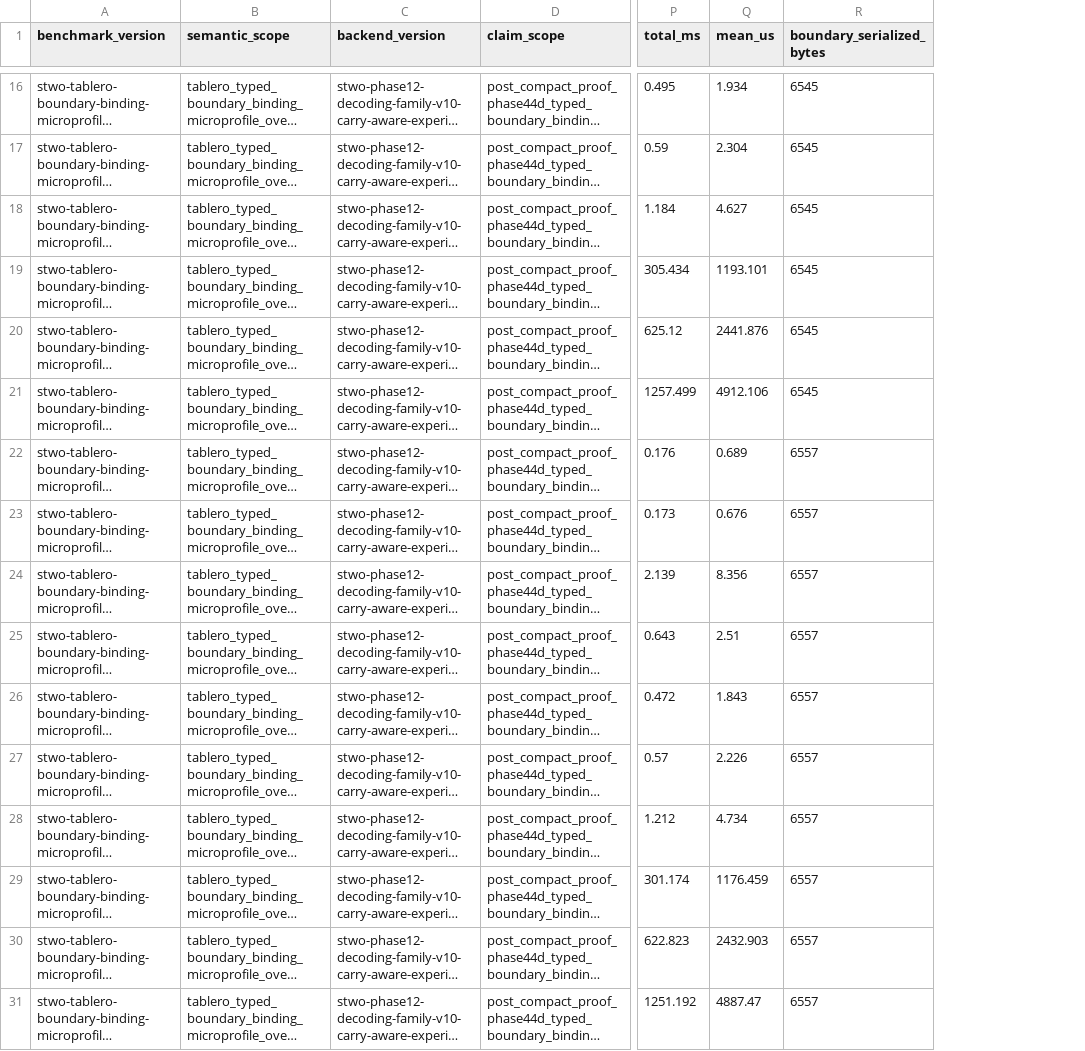
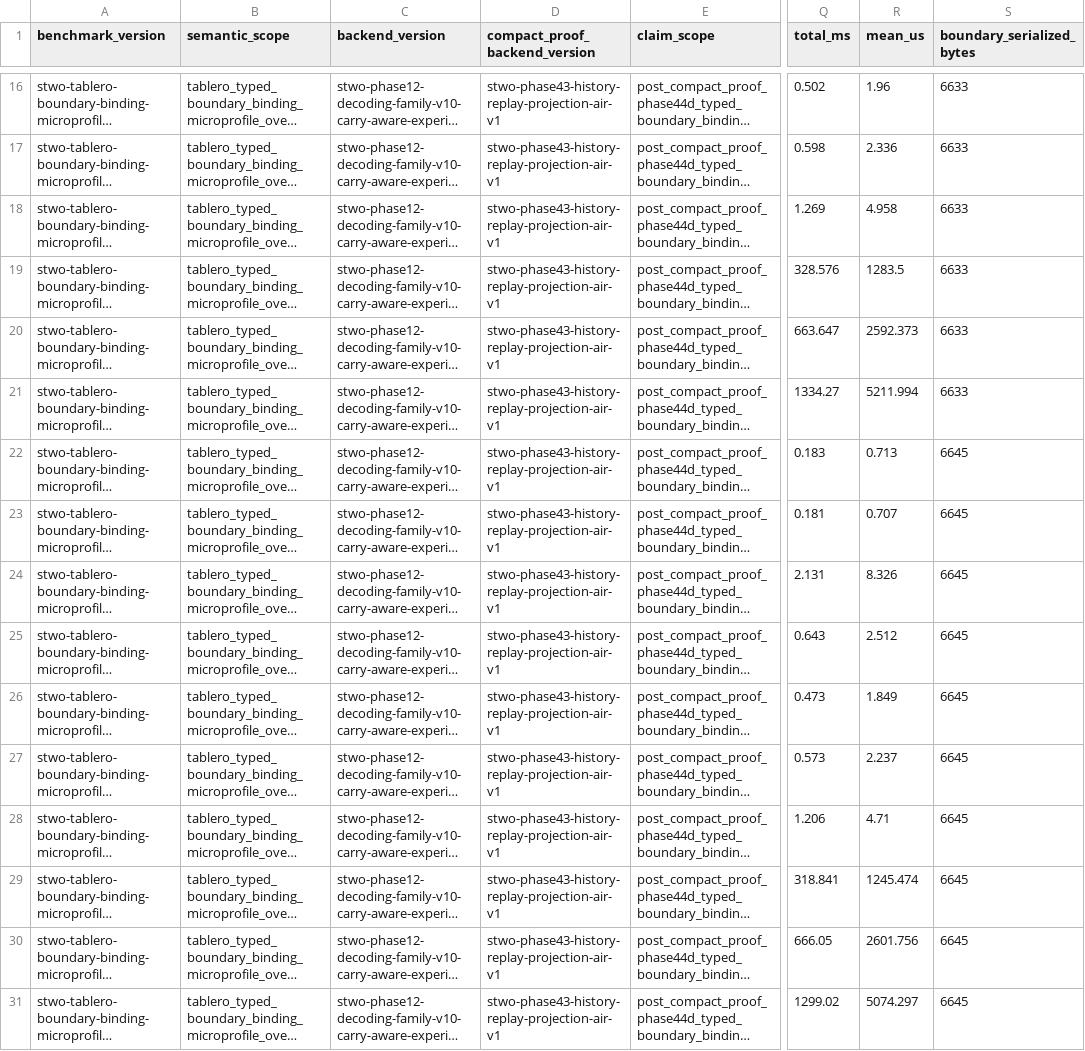
Before and after one commit to omarespejel/llm-provable-computer, a TSV file: docs/engineering/evidence/tablero-boundary-binding-microprofile-2026-04.tsv, drawn as a sheet; only a part is shown, gaps mark what is left out; long unchanged cells end in …; addresses are those after the commit; the diff covers the shown part only; the diff names each change by its address in the sheet, - before the commit and + after, or states it on an @@ line.

```diff
--- a/docs/engineering/evidence/tablero-boundary-binding-microprofile-2026-04.tsv
+++ b/docs/engineering/evidence/tablero-boundary-binding-microprofile-2026-04.tsv
+column D (compact_proof_backend_version), rows 16-31: all stwo-phase43-history-replay-projection-air-v1
-Q16 (total_ms): 0.495
+Q16 (total_ms): 0.502
-R16 (mean_us): 1.934
+R16 (mean_us): 1.96
-S16:S21 (boundary_serialized_bytes): 6545
+S16:S21 (boundary_serialized_bytes): 6633
-Q17 (total_ms): 0.59
+Q17 (total_ms): 0.598
-R17 (mean_us): 2.304
+R17 (mean_us): 2.336
-Q18 (total_ms): 1.184
+Q18 (total_ms): 1.269
-R18 (mean_us): 4.627
+R18 (mean_us): 4.958
-Q19 (total_ms): 305.434
+Q19 (total_ms): 328.576
-R19 (mean_us): 1193.101
+R19 (mean_us): 1283.5
-Q20 (total_ms): 625.12
+Q20 (total_ms): 663.647
-R20 (mean_us): 2441.876
+R20 (mean_us): 2592.373
-Q21 (total_ms): 1257.499
+Q21 (total_ms): 1334.27
-R21 (mean_us): 4912.106
+R21 (mean_us): 5211.994
-Q22 (total_ms): 0.176
+Q22 (total_ms): 0.183
-R22 (mean_us): 0.689
+R22 (mean_us): 0.713
-S22:S31 (boundary_serialized_bytes): 6557
+S22:S31 (boundary_serialized_bytes): 6645
-Q23 (total_ms): 0.173
+Q23 (total_ms): 0.181
-R23 (mean_us): 0.676
+R23 (mean_us): 0.707
-Q24 (total_ms): 2.139
+Q24 (total_ms): 2.131
-R24 (mean_us): 8.356
+R24 (mean_us): 8.326
-R25 (mean_us): 2.51
+R25 (mean_us): 2.512
-Q26 (total_ms): 0.472
+Q26 (total_ms): 0.473
-R26 (mean_us): 1.843
+R26 (mean_us): 1.849
-Q27 (total_ms): 0.57
+Q27 (total_ms): 0.573
-R27 (mean_us): 2.226
+R27 (mean_us): 2.237
-Q28 (total_ms): 1.212
+Q28 (total_ms): 1.206
-R28 (mean_us): 4.734
+R28 (mean_us): 4.71
-Q29 (total_ms): 301.174
+Q29 (total_ms): 318.841
-R29 (mean_us): 1176.459
+R29 (mean_us): 1245.474
-Q30 (total_ms): 622.823
+Q30 (total_ms): 666.05
-R30 (mean_us): 2432.903
+R30 (mean_us): 2601.756
-Q31 (total_ms): 1251.192
+Q31 (total_ms): 1299.02
-R31 (mean_us): 4887.47
+R31 (mean_us): 5074.297
```
Also changed, not shown: 42 edited cells elsewhere in this file, 5 other files.
